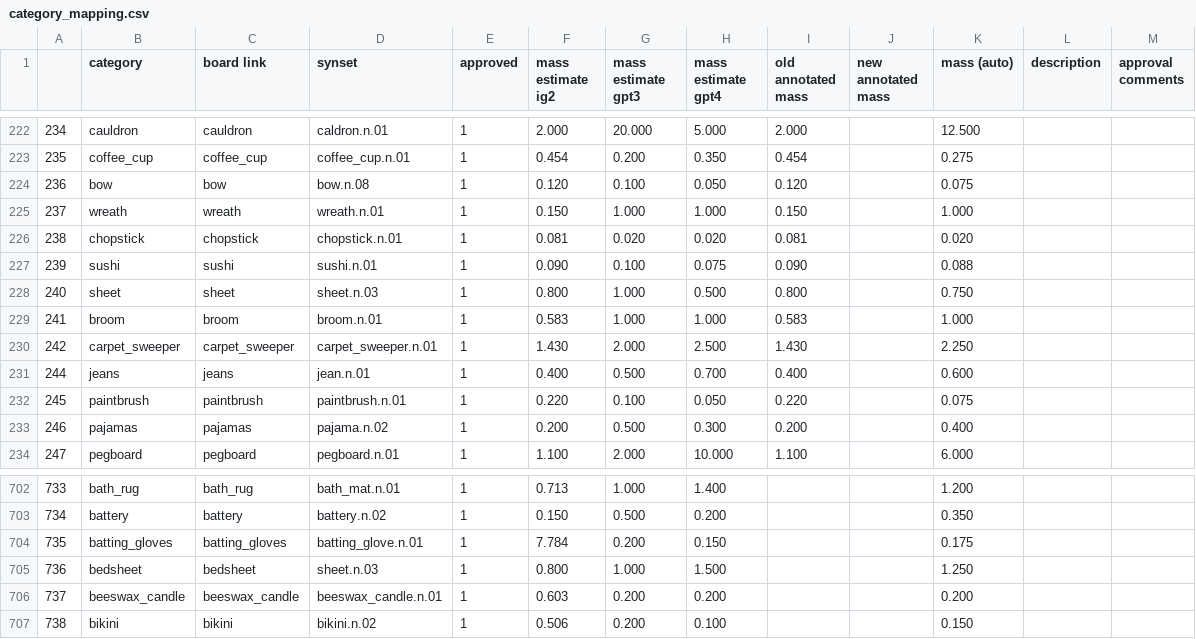
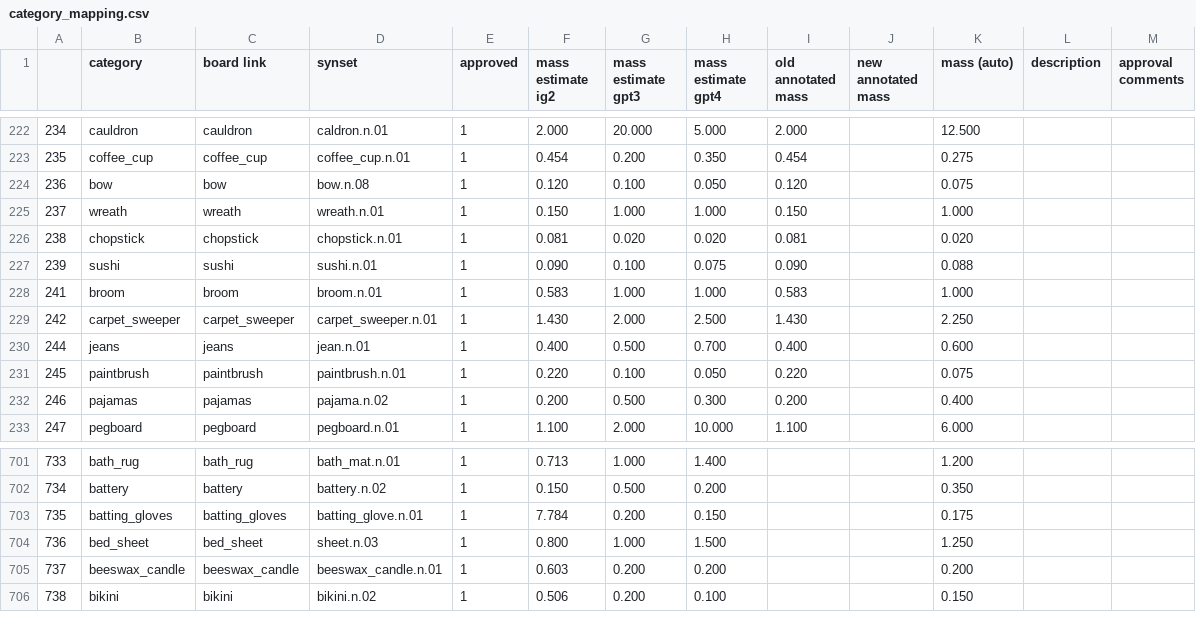
Before and after one commit to StanfordVL/bddl, a CSV file: bddl/generated_data/category_mapping.csv, drawn as a sheet; only a part is shown, gaps mark what is left out.

```diff
--- a/bddl/generated_data/category_mapping.csv
+++ b/bddl/generated_data/category_mapping.csv
@@ -227,3 +227,2 @@
 239,sushi,sushi,sushi.n.01,1,0.090,0.100,0.075,0.090,,0.088,,
-240,sheet,sheet,sheet.n.03,1,0.800,1.000,0.500,0.800,,0.750,,
 241,broom,broom,broom.n.01,1,0.583,1.000,1.000,0.583,,1.000,,
@@ -704,3 +703,3 @@
 735,batting_gloves,batting_gloves,batting_glove.n.01,1,7.784,0.200,0.150,,,0.175,,
-736,bedsheet,bedsheet,sheet.n.03,1,0.800,1.000,1.500,,,1.250,,
+736,bed_sheet,bed_sheet,sheet.n.03,1,0.800,1.000,1.500,,,1.250,,
 737,beeswax_candle,beeswax_candle,beeswax_candle.n.01,1,0.603,0.200,0.200,,,0.200,,
```
Also changed, not shown: 2 other files.
